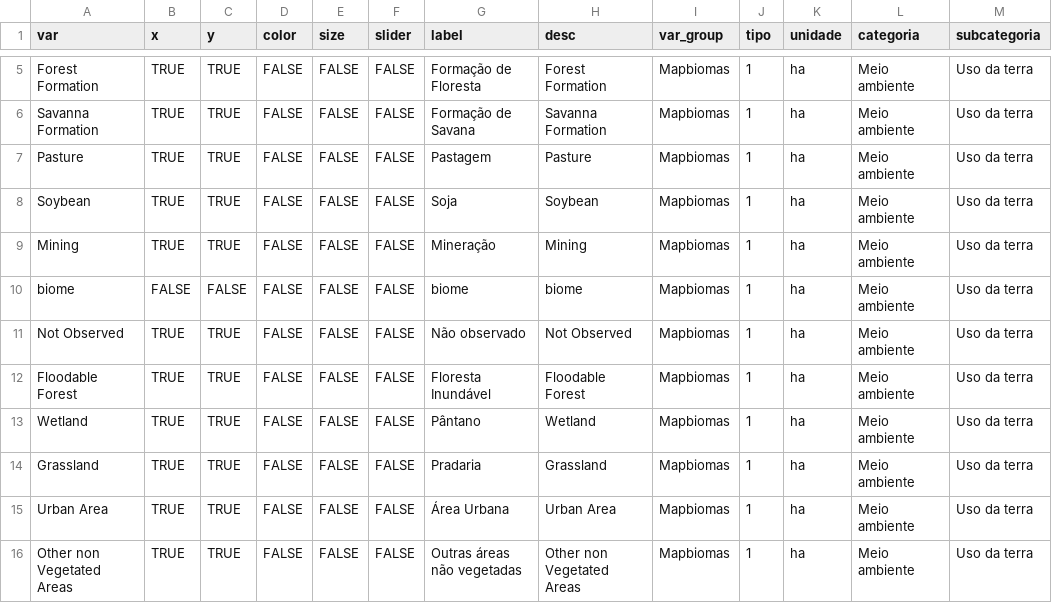
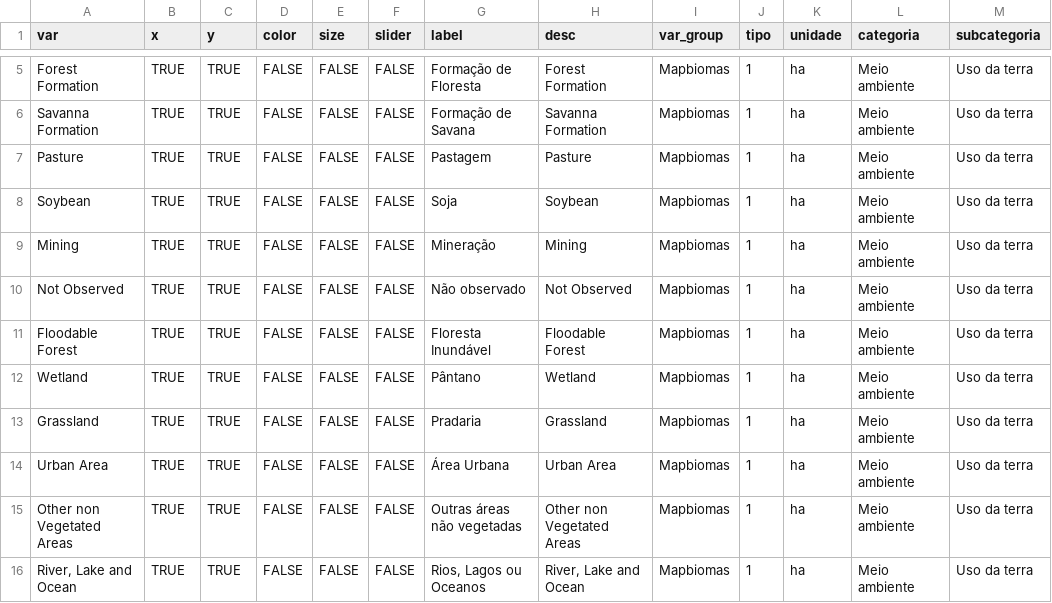
Before and after one commit to datazoompuc/datazoom_viz, a CSV file: data/map_mapbiomas_cover_dic.csv, drawn as a sheet; only a part is shown, gaps mark what is left out; the shorter side is filled out with more unchanged rows; the diff names each change by its address in the sheet, - before the commit and + after, or states it on an @@ line.

Commit message:
map_mapbiomas_cover: unifica PT/EN com lang toggle
App (ui.R / server.R):
- Botão de troca de idioma, textos dinâmicos via uiOutput/textOutput,
  spinner remarcado no padrão canônico
- Reactives lang()/i18n()/tbl(), choices do seletor traduzidas,
  deep-link via URL (?lang=)
- Corrige bug do mapa em que mover o mouse rápido entre municípios
  vizinhos deixava vários tooltips abertos ao mesmo tempo
- Corrige bugs pré-existentes: slider de ano ignorando parâmetro da
  URL, resíduo de merge conflict em plot_desc, subtítulo hardcoded
  em PT no app EN
- Basemap neutro (CartoDB Positron) e opacidade ajustada para não
  misturar cor de município com o mapa de fundo

Deploy (deploy_shiny_script.R):
- Corrige copy_one(): datasets em pasta (ex: parquet particionado
  por ano) perdiam o prefixo do path ao copiar pro staging, quebrando
  o app no shinyapps.io mesmo com deploy "bem sucedido"

Pipeline de dados (data-raw/mapbiomas_cobertura.R):
- Corrige paths quebrados desde a reorganização de abril (apontavam
  pra pasta antiga app_map_mapbiomas_cover/, que não existe mais)
- Corrige município duplicado por ano, causa 1: municípios que
  cruzam bioma (fronteira Amazônia/Cerrado etc.) geravam uma linha
  por bioma no pivot_wider; agora soma-se value por
  municipality_code/class_level_4/year antes de espalhar as colunas
- Corrige município duplicado por ano, causa 2: Ibateguara/AL
  (2703007) e Luis Eduardo Magalhaes/BA (2919553) ganhavam uma
  segunda linha porque o MapBiomas atribui a eles uma fatia
  residual de pixels do município vizinho em outro estado
  (Pernambuco e Tocantins, respectivamente).
- Regenera mapbiomas_cobertura.parquet, munic_shapefile.rds e os
  dicionários PT/EN com os dados corrigidos
- Conhecido, não corrigido aqui: Águas de São Pedro/SP (3500600) é
  município válido mas está ausente de munic_shapefile.rds
  (provável perda na simplificação de geometria), então some do
  mapa mesmo com dado correto no parquet

Config e housekeeping:
- Ignora .claude/settings.json e .claude/settings.local.json

```diff
--- a/data/map_mapbiomas_cover_dic.csv
+++ b/data/map_mapbiomas_cover_dic.csv
-row 10: biome | FALSE | FALSE | FALSE | FALSE | FALSE | biome | biome | Mapbiomas | 1 | ha | Meio ambiente | Uso da terra
```
Also changed, not shown: data/map_mapbiomas_cover_dic_en.csv, 47 other files.
